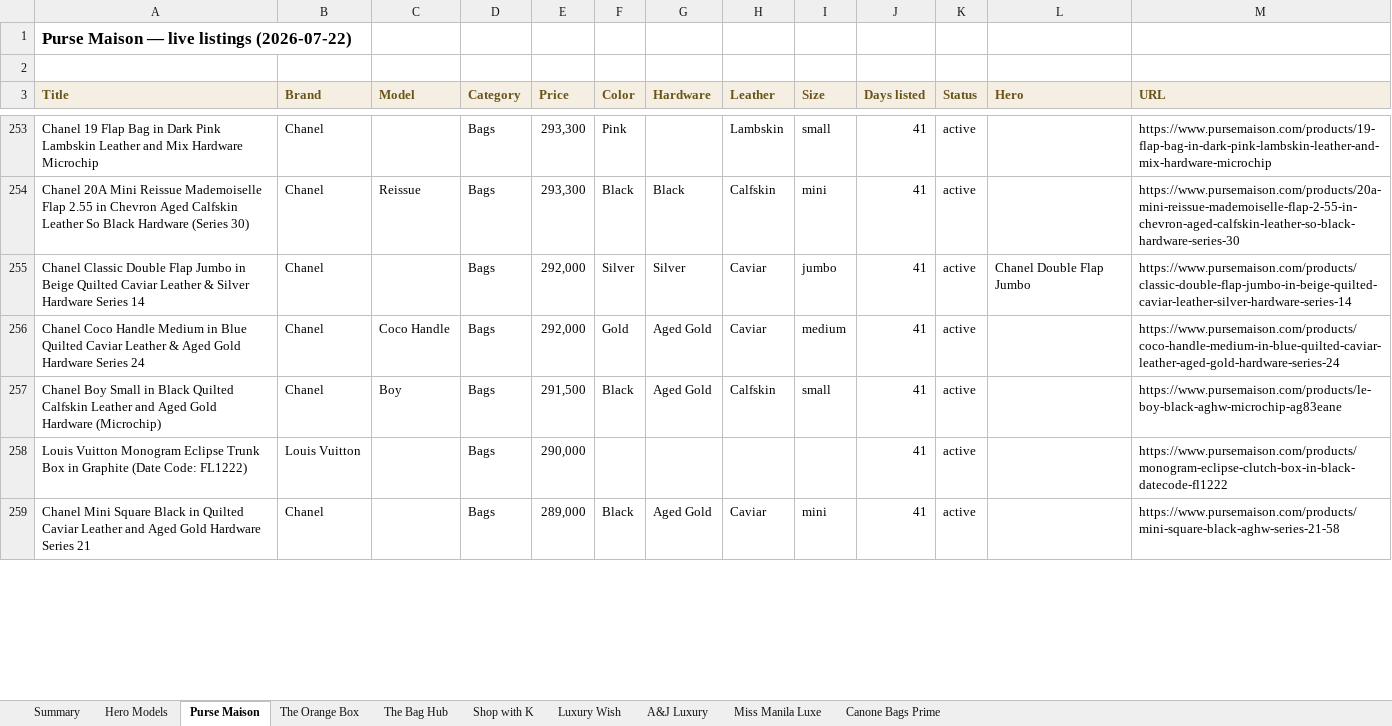
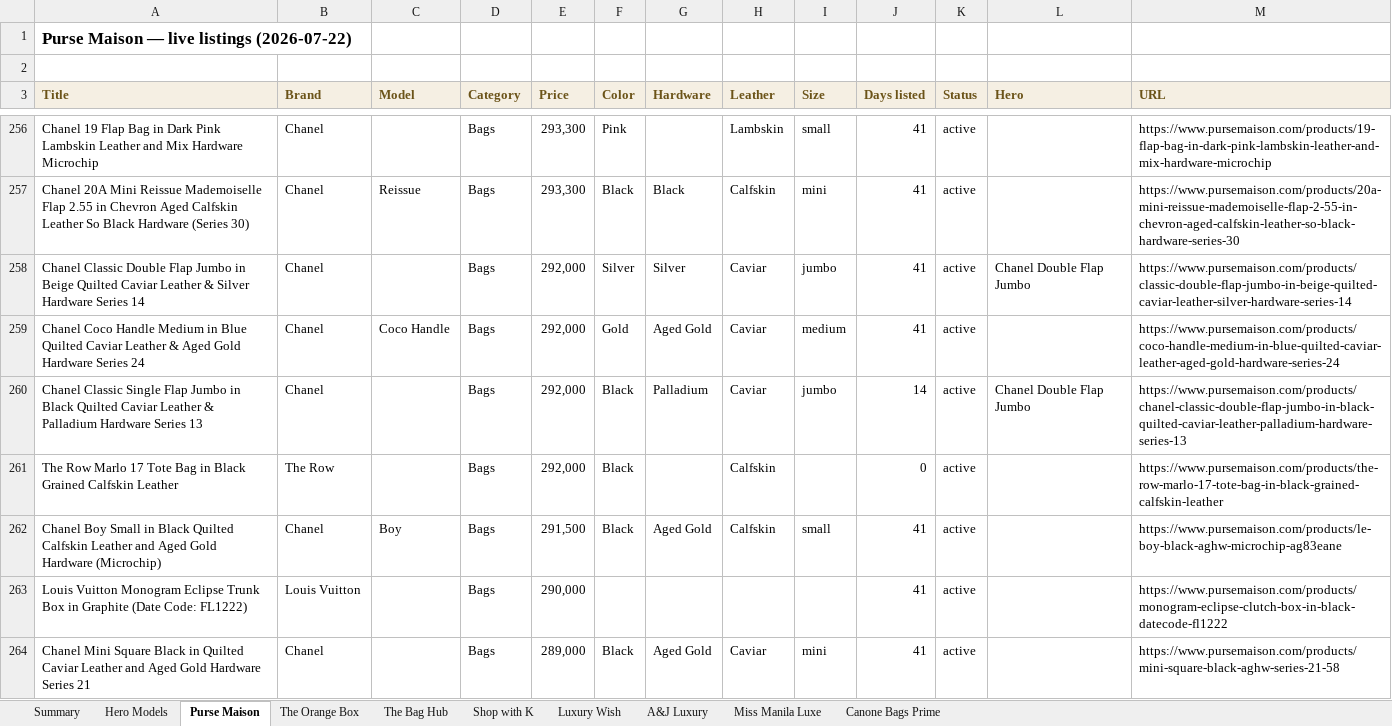
Before and after one commit to rbbincal-cpu/bag-intel, an Excel workbook: exports/bag-intel-2026-07-22.xlsx, sheet Purse Maison, drawn as a sheet; only a part is shown, gaps mark what is left out; values as stored, in another font and other column widths than the file's, no borders; the diff covers the shown part only; the diff names each change by its address in the sheet, - before the commit and + after, or states it on an @@ line.

```diff
--- a/exports/bag-intel-2026-07-22.xlsx (sheet Purse Maison)
+++ b/exports/bag-intel-2026-07-22.xlsx (sheet Purse Maison)
+row 260: Chanel Classic Single Flap Jumbo in Black Quilted Caviar Leather & Palladium Hardware Series 13 | Chanel |  | Bags | 292,000 | Black | Palladium | Caviar | jumbo | 14 | active | Chanel Double Flap Jumbo | https://www.pursemaison.com/products/chanel-classic-double-flap-jumbo-in-black-quilted-caviar-leather-palladium-hardware-series-13
+row 261: The Row Marlo 17 Tote Bag in Black Grained Calfskin Leather | The Row |  | Bags | 292,000 | Black |  | Calfskin |  | 0 | active |  | https://www.pursemaison.com/products/the-row-marlo-17-tote-bag-in-black-grained-calfskin-leather
```
Also changed, not shown: 18 added rows, 7 removed rows and 1 edited cell elsewhere in this sheet, sheet Miss Manila Luxe, sheet Summary, sheet A&J Luxury, sheet Luxury Wish, sheet The Bag Hub, sheet Canone Bags Prime, 1 more sheet, 2 other files.
